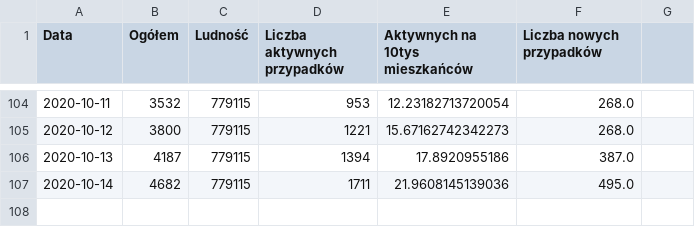
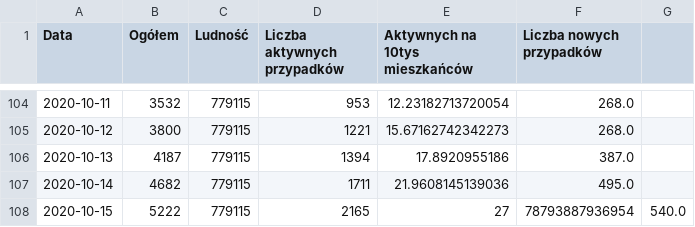
Before and after one commit to EastWood915/EastWood915.github.io, a CSV file: Data/data.csv, drawn as a sheet; only a part is shown, gaps mark what is left out.

Commit message:
Update data.csv

```diff
--- a/Data/data.csv
+++ b/Data/data.csv
@@ -107 +107,2 @@ Data,Ogółem,Ludność,Liczba aktywnych przypadków,Aktywnych na 10tys mieszka
 2020-10-14,4682,779115,1711,21.9608145139036,495.0
+2020-10-15,5222,779115,2165,27,78793887936954,540.0
```
